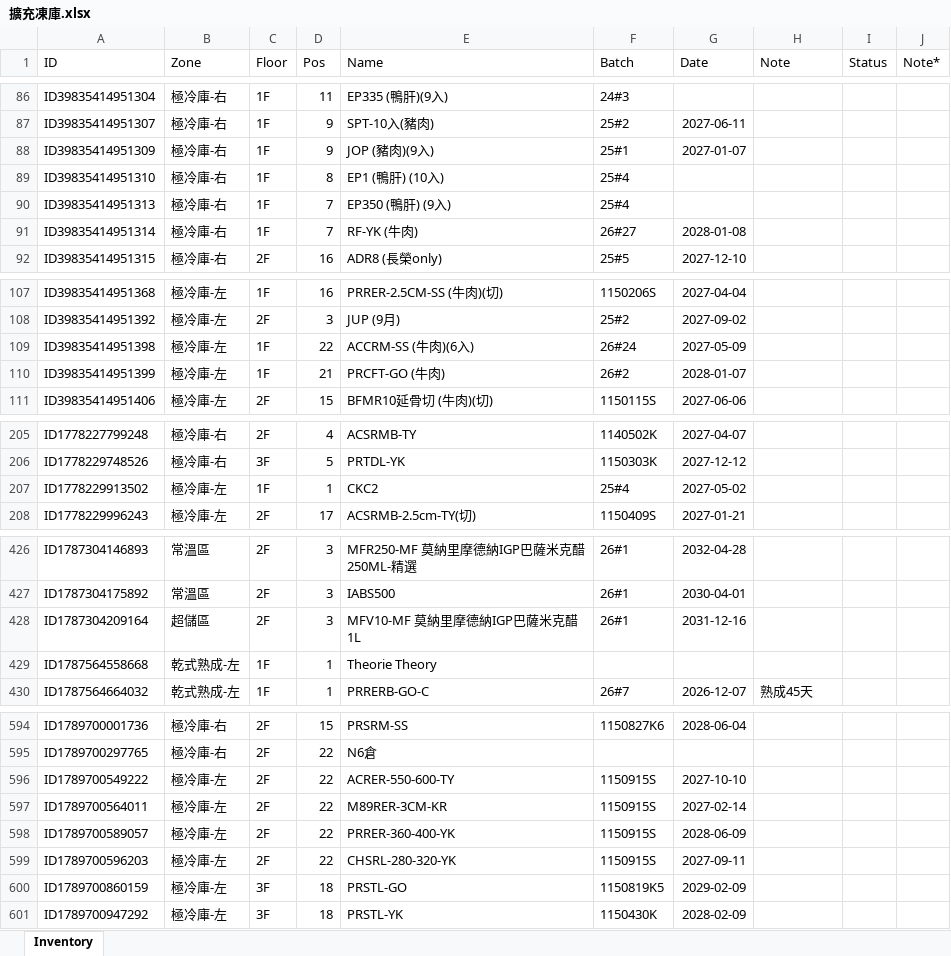
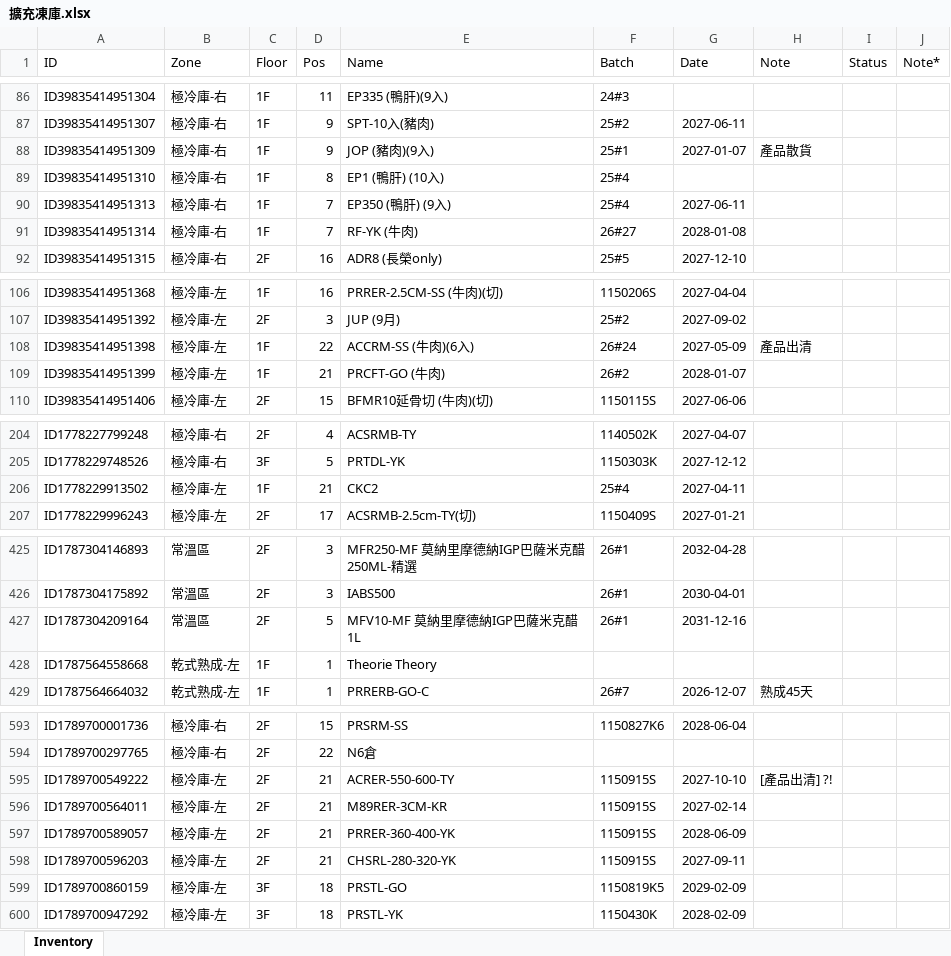
Before and after one commit to mingfonglpg-bit/-1-1, an Excel workbook: 擴充凍庫.xlsx, sheet Inventory, drawn as a sheet; only a part is shown, gaps mark what is left out; values as stored, in another font and other column widths than the file's, no borders; charts and pictures not drawn; addresses are those after the commit; the diff covers the shown part only; the diff names each change by its address in the sheet, - before the commit and + after, or states it on an @@ line.

```diff
--- a/擴充凍庫.xlsx (sheet Inventory)
+++ b/擴充凍庫.xlsx (sheet Inventory)
-H88 (Note): (empty)
+H88 (Note): 產品散貨
-G90 (Date): (empty)
+G90 (Date): 2027-06-11
-H108 (Note): (empty)
+H108 (Note): 產品出清
-D206 (Pos): 1
+D206 (Pos): 21
-G206 (Date): 2027-05-02
+G206 (Date): 2027-04-11
-B427 (Zone): 超儲區
+B427 (Zone): 常溫區
-D427 (Pos): 3
+D427 (Pos): 5
-D595:D598 (Pos): 22
+D595:D598 (Pos): 21
-H595 (Note): (empty)
+H595 (Note): [產品出清] ?!
```
Also changed, not shown: 7 added rows, 4 removed rows and 16 edited cells elsewhere in this sheet.
